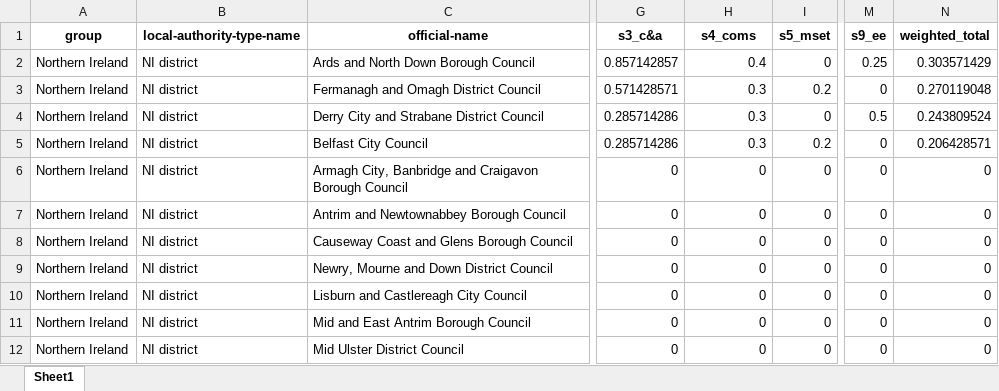
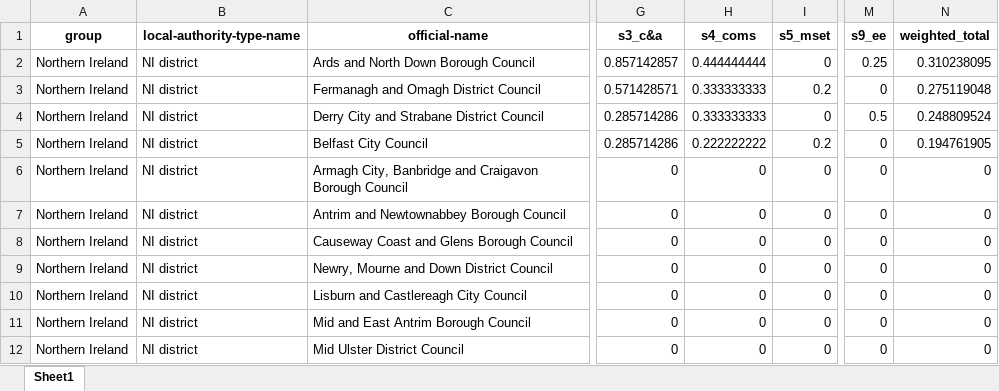
Before and after one commit to mysociety/climate_scorecard_data, an Excel workbook: 2021/northern_ireland.xlsx, sheet Sheet1, drawn as a sheet; only a part is shown, gaps mark what is left out; values as stored, in another font and other column widths than the file's, no borders; the diff names each change by its address in the sheet, - before the commit and + after, or states it on an @@ line.

```diff
--- a/2021/northern_ireland.xlsx (sheet Sheet1)
+++ b/2021/northern_ireland.xlsx (sheet Sheet1)
-H2 (s4_coms): 0.4
+H2 (s4_coms): 0.444444444
-N2 (weighted_total): 0.303571429
+N2 (weighted_total): 0.310238095
-H3:H4 (s4_coms): 0.3
+H3:H4 (s4_coms): 0.333333333
-N3 (weighted_total): 0.270119048
+N3 (weighted_total): 0.275119048
-N4 (weighted_total): 0.243809524
+N4 (weighted_total): 0.248809524
-H5 (s4_coms): 0.3
+H5 (s4_coms): 0.222222222
-N5 (weighted_total): 0.206428571
+N5 (weighted_total): 0.194761905
```
Also changed, not shown: 2021/combined_strategic_authorities.xlsx, 2021/county_councils.xlsx, 7 other files.
